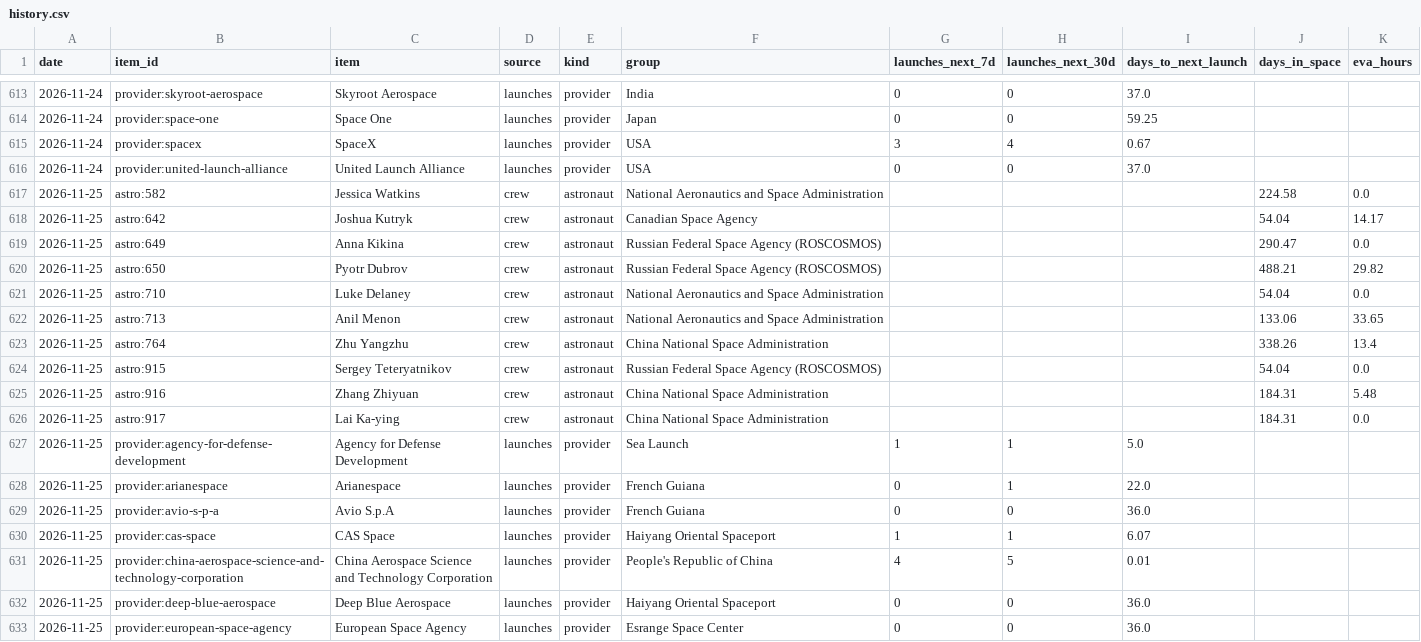
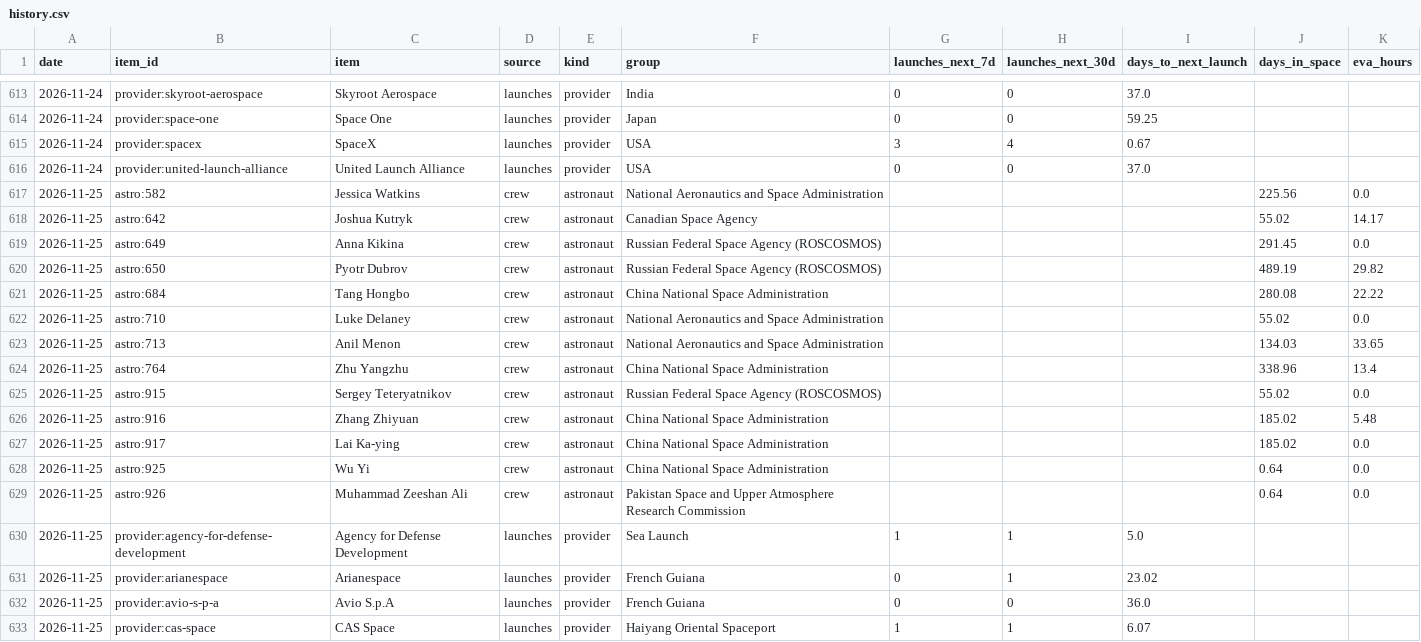
Before and after one commit to kaitlinmjohnson0716-cmd/space-tracker, a CSV file: data/history.csv, drawn as a sheet; only a part is shown, gaps mark what is left out; the shorter side is filled out with more unchanged rows.

```diff
--- a/data/history.csv
+++ b/data/history.csv
@@ -616,14 +616,17 @@ date,item_id,item,source,kind,group,launches_next_7d,launches_next_30d,days_to_n
 2026-11-24,provider:united-launch-alliance,United Launch Alliance,launches,provider,USA,0,0,37.0,,
-2026-11-25,astro:582,Jessica Watkins,crew,astronaut,National Aeronautics and Space Administration,,,,224.58,0.0
-2026-11-25,astro:642,Joshua Kutryk,crew,astronaut,Canadian Space Agency,,,,54.04,14.17
-2026-11-25,astro:649,Anna Kikina,crew,astronaut,Russian Federal Space Agency (ROSCOSMOS),,,,290.47,0.0
-2026-11-25,astro:650,Pyotr Dubrov,crew,astronaut,Russian Federal Space Agency (ROSCOSMOS),,,,488.21,29.82
-2026-11-25,astro:710,Luke Delaney,crew,astronaut,National Aeronautics and Space Administration,,,,54.04,0.0
-2026-11-25,astro:713,Anil Menon,crew,astronaut,National Aeronautics and Space Administration,,,,133.06,33.65
-2026-11-25,astro:764,Zhu Yangzhu,crew,astronaut,China National Space Administration,,,,338.26,13.4
-2026-11-25,astro:915,Sergey Teteryatnikov,crew,astronaut,Russian Federal Space Agency (ROSCOSMOS),,,,54.04,0.0
-2026-11-25,astro:916,Zhang Zhiyuan,crew,astronaut,China National Space Administration,,,,184.31,5.48
-2026-11-25,astro:917,Lai Ka-ying,crew,astronaut,China National Space Administration,,,,184.31,0.0
+2026-11-25,astro:582,Jessica Watkins,crew,astronaut,National Aeronautics and Space Administration,,,,225.56,0.0
+2026-11-25,astro:642,Joshua Kutryk,crew,astronaut,Canadian Space Agency,,,,55.02,14.17
+2026-11-25,astro:649,Anna Kikina,crew,astronaut,Russian Federal Space Agency (ROSCOSMOS),,,,291.45,0.0
+2026-11-25,astro:650,Pyotr Dubrov,crew,astronaut,Russian Federal Space Agency (ROSCOSMOS),,,,489.19,29.82
+2026-11-25,astro:684,Tang Hongbo,crew,astronaut,China National Space Administration,,,,280.08,22.22
+2026-11-25,astro:710,Luke Delaney,crew,astronaut,National Aeronautics and Space Administration,,,,55.02,0.0
+2026-11-25,astro:713,Anil Menon,crew,astronaut,National Aeronautics and Space Administration,,,,134.03,33.65
+2026-11-25,astro:764,Zhu Yangzhu,crew,astronaut,China National Space Administration,,,,338.96,13.4
+2026-11-25,astro:915,Sergey Teteryatnikov,crew,astronaut,Russian Federal Space Agency (ROSCOSMOS),,,,55.02,0.0
+2026-11-25,astro:916,Zhang Zhiyuan,crew,astronaut,China National Space Administration,,,,185.02,5.48
+2026-11-25,astro:917,Lai Ka-ying,crew,astronaut,China National Space Administration,,,,185.02,0.0
+2026-11-25,astro:925,Wu Yi,crew,astronaut,China National Space Administration,,,,0.64,0.0
+2026-11-25,astro:926,Muhammad Zeeshan Ali,crew,astronaut,Pakistan Space and Upper Atmosphere Research Commission,,,,0.64,0.0
 2026-11-25,provider:agency-for-defense-development,Agency for Defense Development,launches,provider,Sea Launch,1,1,5.0,,
-2026-11-25,provider:arianespace,Arianespace,launches,provider,French Guiana,0,1,22.0,,
+2026-11-25,provider:arianespace,Arianespace,launches,provider,French Guiana,0,1,23.02,,
 2026-11-25,provider:avio-s-p-a,Avio S.p.A,launches,provider,French Guiana,0,0,36.0,,
```
Also changed, not shown: data/source_log.csv, 3 other files.
